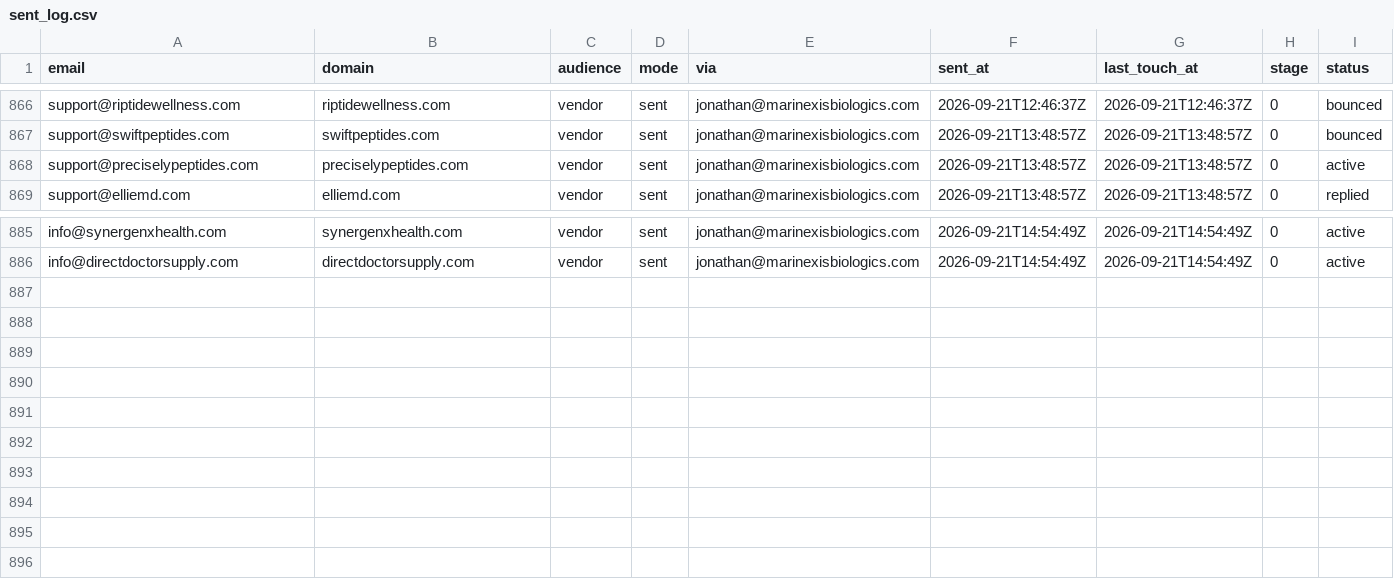
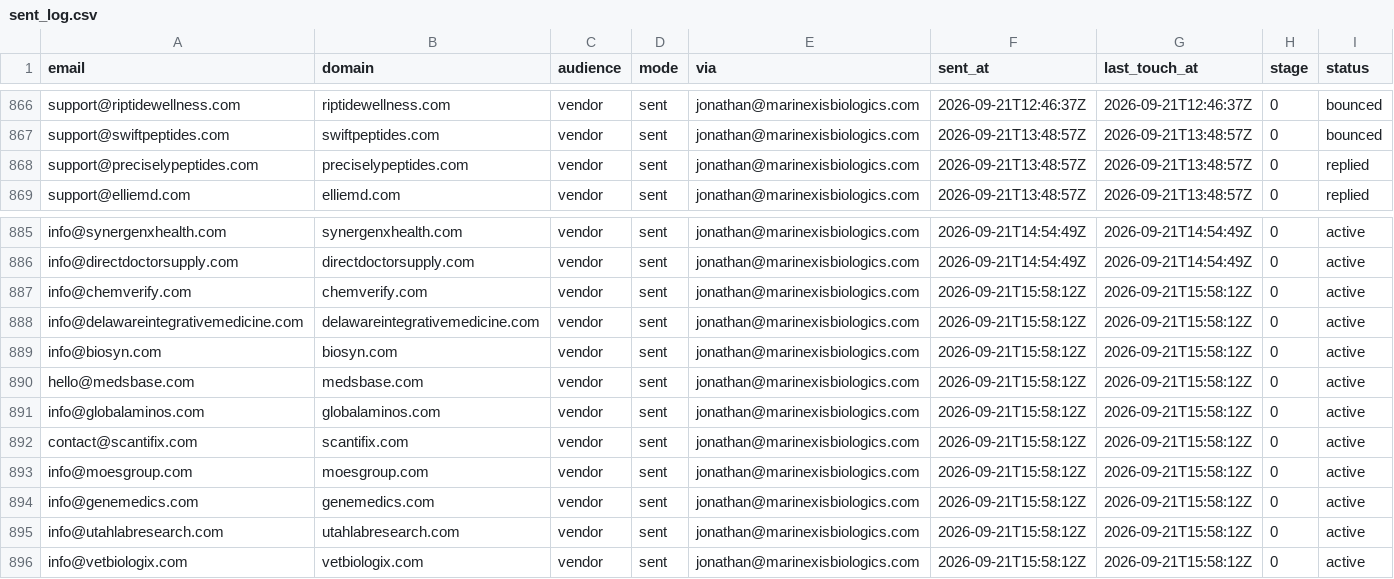
Before and after one commit to cfnoperations1-cell/g, a CSV file: outreach/sent_log.csv, drawn as a sheet; only a part is shown, gaps mark what is left out.

```diff
--- a/outreach/sent_log.csv
+++ b/outreach/sent_log.csv
@@ -867,3 +867,3 @@ support@riptidewellness.com,riptidewellness.com,vendor,sent,jonathan@marinexisbi
 support@swiftpeptides.com,swiftpeptides.com,vendor,sent,jonathan@marinexisbiologics.com,2026-09-21T13:48:57Z,2026-09-21T13:48:57Z,0,bounced
-support@preciselypeptides.com,preciselypeptides.com,vendor,sent,jonathan@marinexisbiologics.com,2026-09-21T13:48:57Z,2026-09-21T13:48:57Z,0,active
+support@preciselypeptides.com,preciselypeptides.com,vendor,sent,jonathan@marinexisbiologics.com,2026-09-21T13:48:57Z,2026-09-21T13:48:57Z,0,replied
 support@elliemd.com,elliemd.com,vendor,sent,jonathan@marinexisbiologics.com,2026-09-21T13:48:57Z,2026-09-21T13:48:57Z,0,replied
@@ -886 +886,11 @@ info@synergenxhealth.com,synergenxhealth.com,vendor,sent,jonathan@marinexisbiolo
 info@directdoctorsupply.com,directdoctorsupply.com,vendor,sent,jonathan@marinexisbiologics.com,2026-09-21T14:54:49Z,2026-09-21T14:54:49Z,0,active
+info@chemverify.com,chemverify.com,vendor,sent,jonathan@marinexisbiologics.com,2026-09-21T15:58:12Z,2026-09-21T15:58:12Z,0,active
+info@delawareintegrativemedicine.com,delawareintegrativemedicine.com,vendor,sent,jonathan@marinexisbiologics.com,2026-09-21T15:58:12Z,2026-09-21T15:58:12Z,0,active
+info@biosyn.com,biosyn.com,vendor,sent,jonathan@marinexisbiologics.com,2026-09-21T15:58:12Z,2026-09-21T15:58:12Z,0,active
+hello@medsbase.com,medsbase.com,vendor,sent,jonathan@marinexisbiologics.com,2026-09-21T15:58:12Z,2026-09-21T15:58:12Z,0,active
+info@globalaminos.com,globalaminos.com,vendor,sent,jonathan@marinexisbiologics.com,2026-09-21T15:58:12Z,2026-09-21T15:58:12Z,0,active
+contact@scantifix.com,scantifix.com,vendor,sent,jonathan@marinexisbiologics.com,2026-09-21T15:58:12Z,2026-09-21T15:58:12Z,0,active
+info@moesgroup.com,moesgroup.com,vendor,sent,jonathan@marinexisbiologics.com,2026-09-21T15:58:12Z,2026-09-21T15:58:12Z,0,active
+info@genemedics.com,genemedics.com,vendor,sent,jonathan@marinexisbiologics.com,2026-09-21T15:58:12Z,2026-09-21T15:58:12Z,0,active
+info@utahlabresearch.com,utahlabresearch.com,vendor,sent,jonathan@marinexisbiologics.com,2026-09-21T15:58:12Z,2026-09-21T15:58:12Z,0,active
+info@vetbiologix.com,vetbiologix.com,vendor,sent,jonathan@marinexisbiologics.com,2026-09-21T15:58:12Z,2026-09-21T15:58:12Z,0,active
```
Also changed, not shown: outreach/catalog_sent.csv, outreach/reply_notes.csv, 1 other file.
